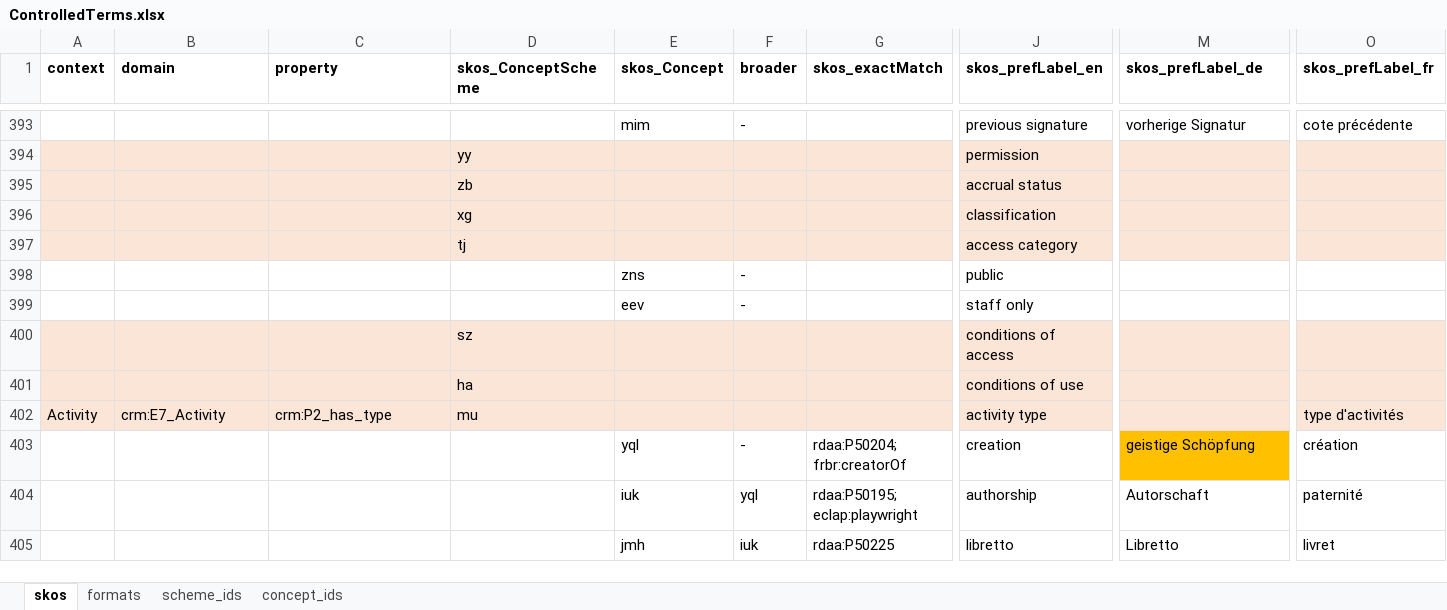
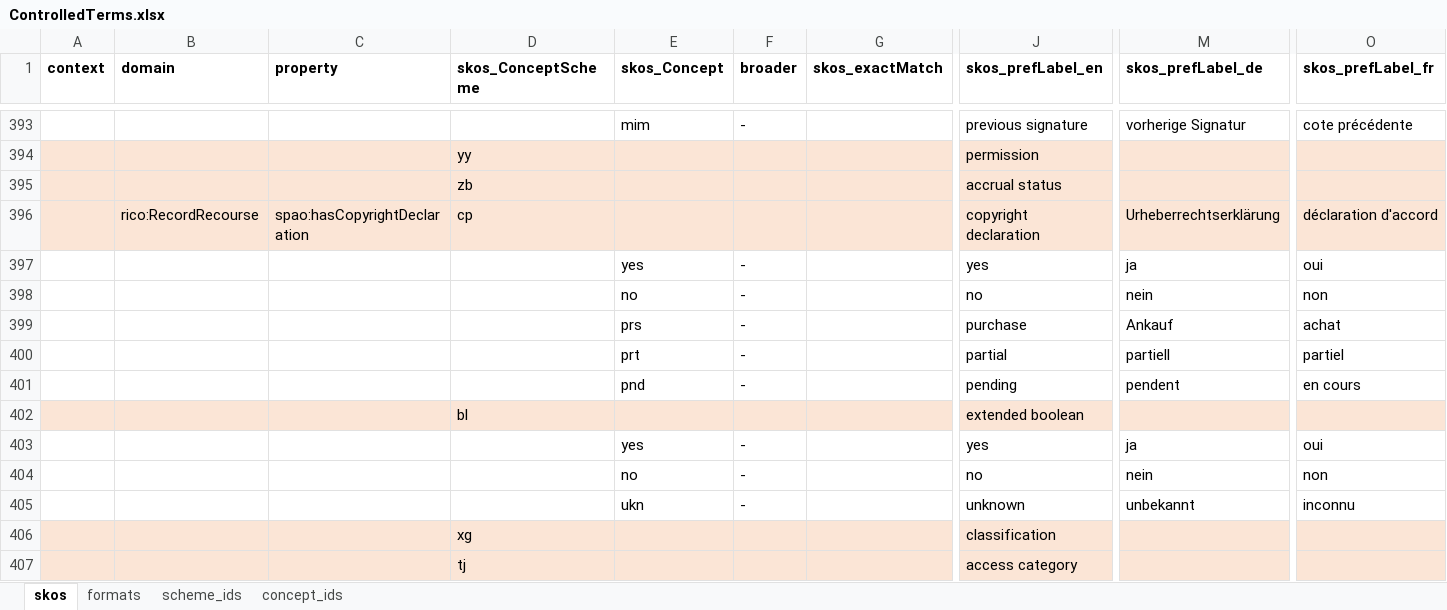
Before and after one commit to sapa/spa-vocabulary, an Excel workbook: source/ControlledTerms.xlsx, sheet skos, drawn as a sheet; only a part is shown, gaps mark what is left out; the shorter side is filled out with more unchanged rows; values as stored, in another font and other column widths than the file's, no borders; rows hold the shown columns only; the diff names each change by its address in the sheet, - before the commit and + after, or states it on an @@ line.

Commit message:
copyright statements and extended boolean

```diff
--- a/source/ControlledTerms.xlsx (sheet skos)
+++ b/source/ControlledTerms.xlsx (sheet skos)
+row 396:  | rico:RecordRecourse | spao:hasCopyrightDeclaration | cp |  |  |  | copyright declaration | Urheberrechtserklärung | déclaration d'accord
+row 397:  |  |  |  | yes | - |  | yes | ja | oui
+row 398:  |  |  |  | no | - |  | no | nein | non
+row 399:  |  |  |  | prs | - |  | purchase | Ankauf | achat
+row 400:  |  |  |  | prt | - |  | partial | partiell | partiel
+row 401:  |  |  |  | pnd | - |  | pending | pendent | en cours
+row 402:  |  |  | bl |  |  |  | extended boolean
+row 403:  |  |  |  | yes | - |  | yes | ja | oui
+row 404:  |  |  |  | no | - |  | no | nein | non
+row 405:  |  |  |  | ukn | - |  | unknown | unbekannt | inconnu
```
Also changed, not shown: sheet concept_ids, sheet scheme_ids, 3 other files.
